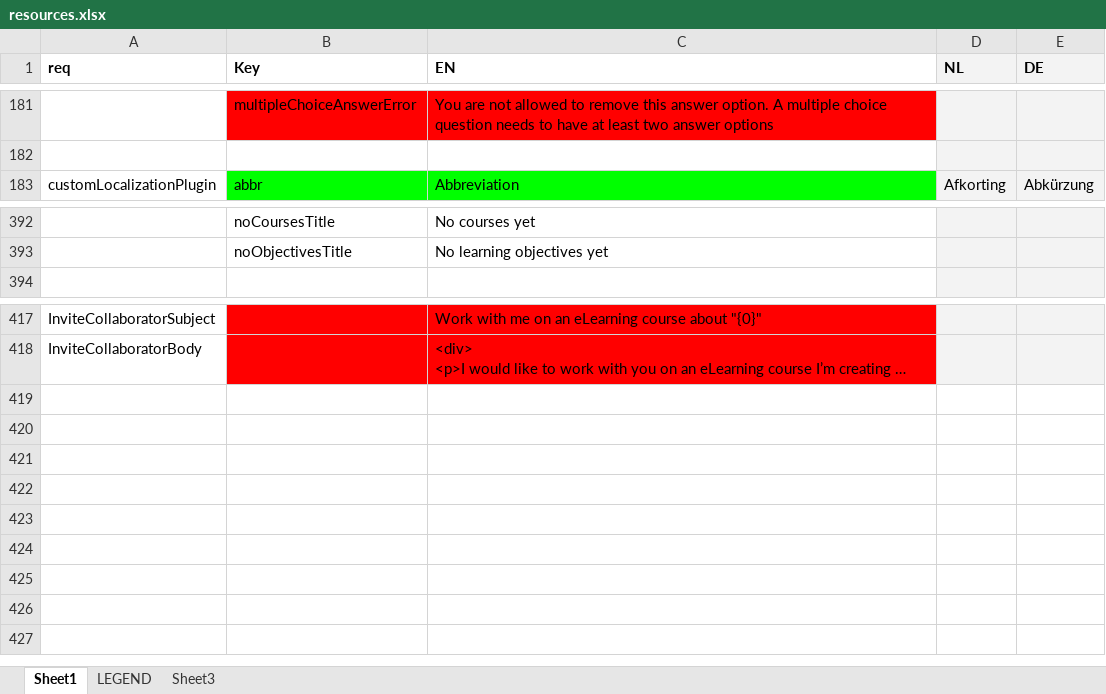
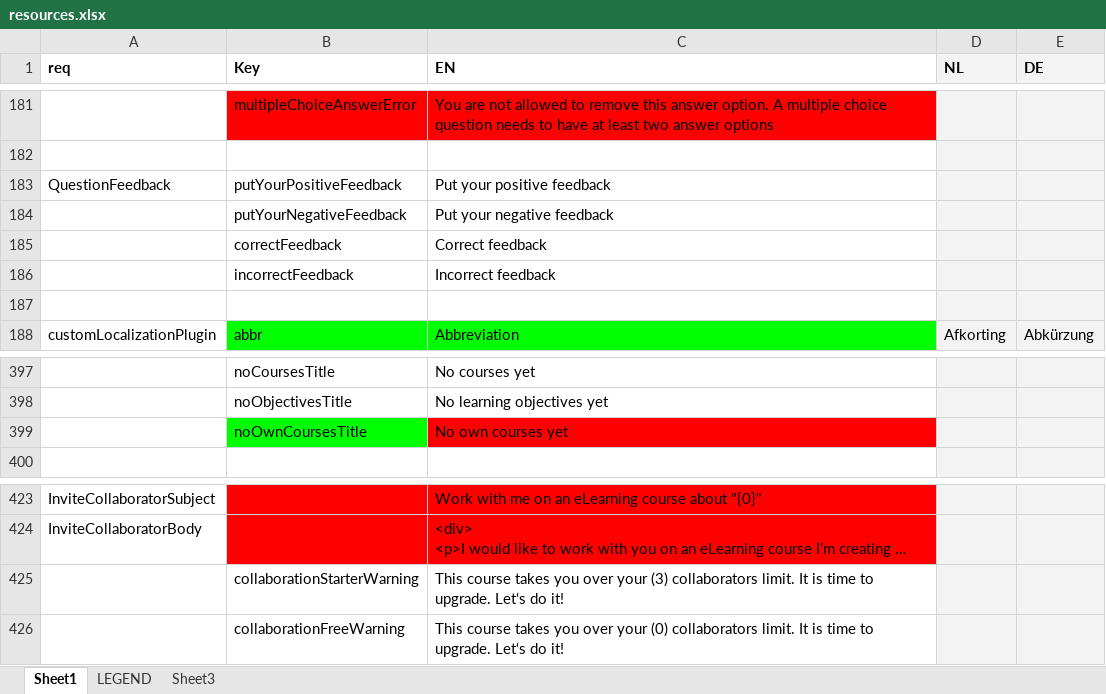
Before and after one commit to jaw4ik/assessment, an Excel workbook: sources/easygenerator.Web/App/localization/resources.xlsx, sheet Sheet1, drawn as a sheet; only a part is shown, gaps mark what is left out; long unchanged cells end in …; values as stored, in another font and other column widths than the file's, no borders; the diff names each change by its address in the sheet, - before the commit and + after, or states it on an @@ line.

Commit message:
Update resources
Former-commit-id: eceda895e32ff0c0cb8b9f55e95e6d825c210406

```diff
--- a/sources/easygenerator.Web/App/localization/resources.xlsx (sheet Sheet1)
+++ b/sources/easygenerator.Web/App/localization/resources.xlsx (sheet Sheet1)
+row 183: QuestionFeedback | putYourPositiveFeedback | Put your positive feedback
+row 184:  | putYourNegativeFeedback | Put your negative feedback
+row 185:  | correctFeedback | Correct feedback
+row 186:  | incorrectFeedback | Incorrect feedback
+row 187: (empty)
+row 399:  | noOwnCoursesTitle | No own courses yet
+row 425:  | collaborationStarterWarning | This course takes you over your (3) collaborators limit. It is time to upgrade. Let‘s do it!
+row 426:  | collaborationFreeWarning | This course takes you over your (0) collaborators limit. It is time to upgrade. Let‘s do it!
```
Also changed, not shown: 1 other file.
